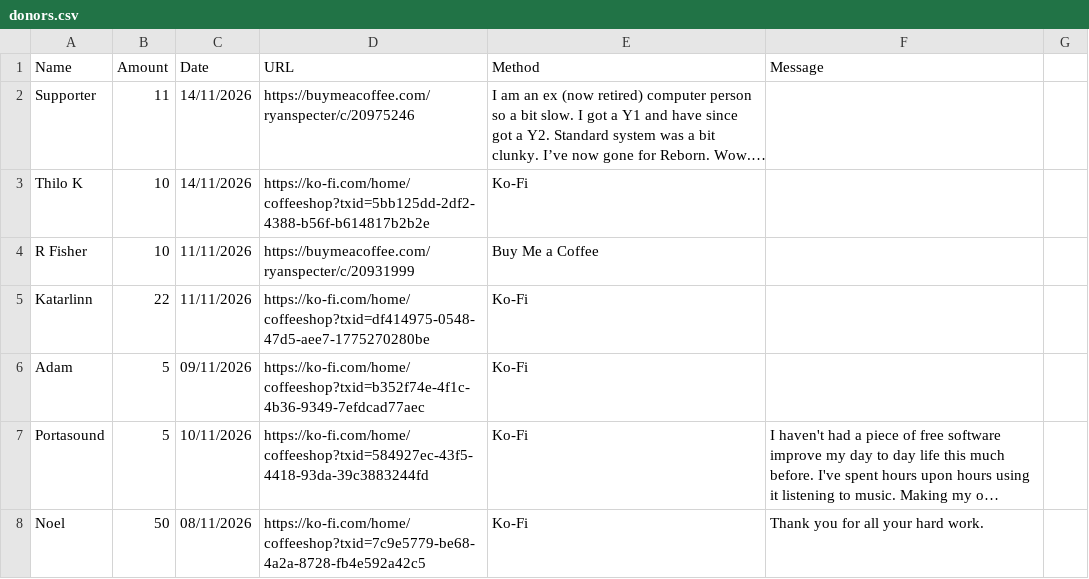
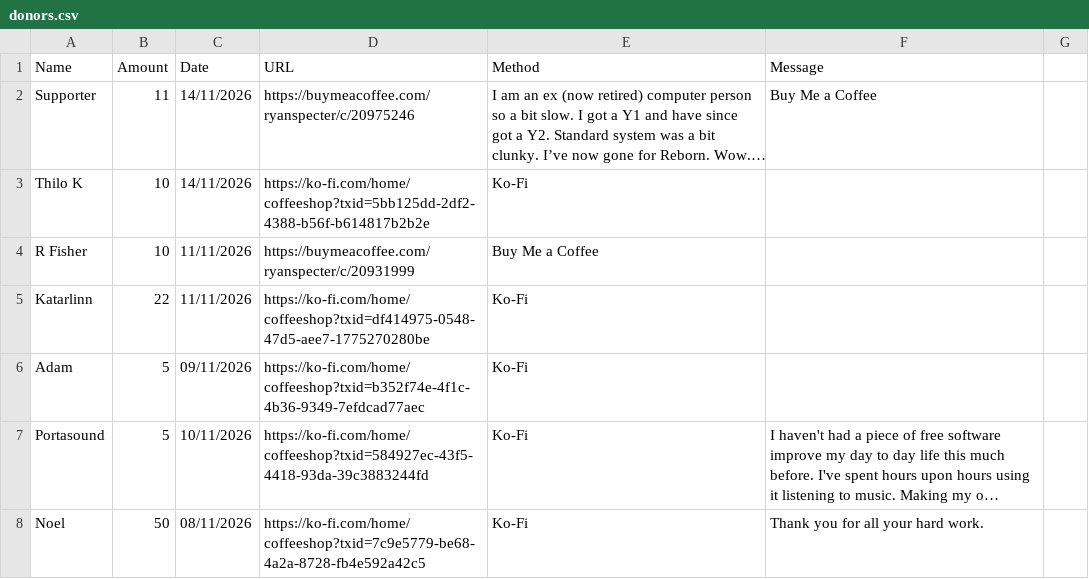
Before and after one commit to y1-community/Innioasis-Updater, a CSV file: donors.csv, drawn as a sheet; only a part is shown; long unchanged cells end in …; the diff names each change by its address in the sheet, - before the commit and + after, or states it on an @@ line.

Commit message:
Add method for first donor entry in donors.csv
Added 'Buy Me a Coffee' as a method for the first donor entry.

```diff
--- a/donors.csv
+++ b/donors.csv
-F2 (Message): (empty)
+F2 (Message): Buy Me a Coffee
```
